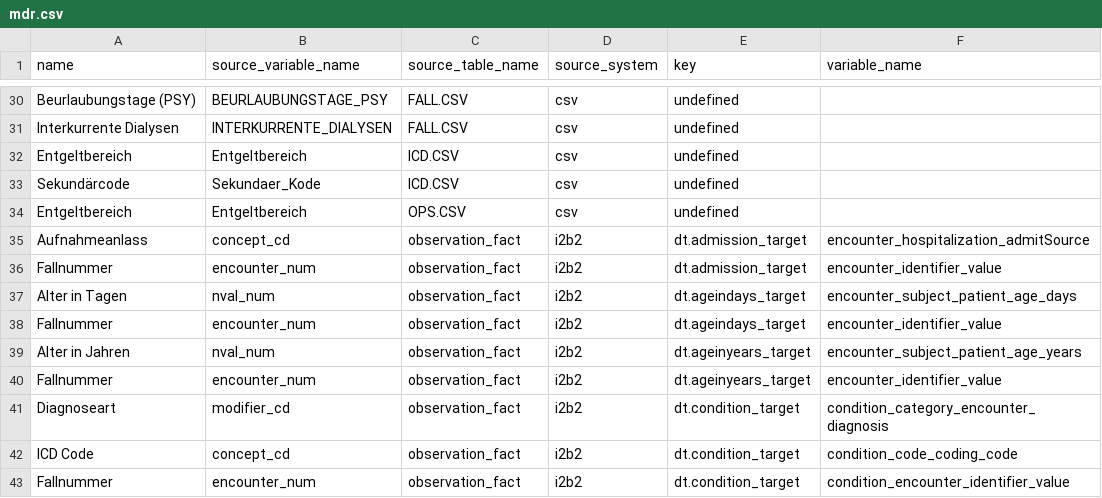
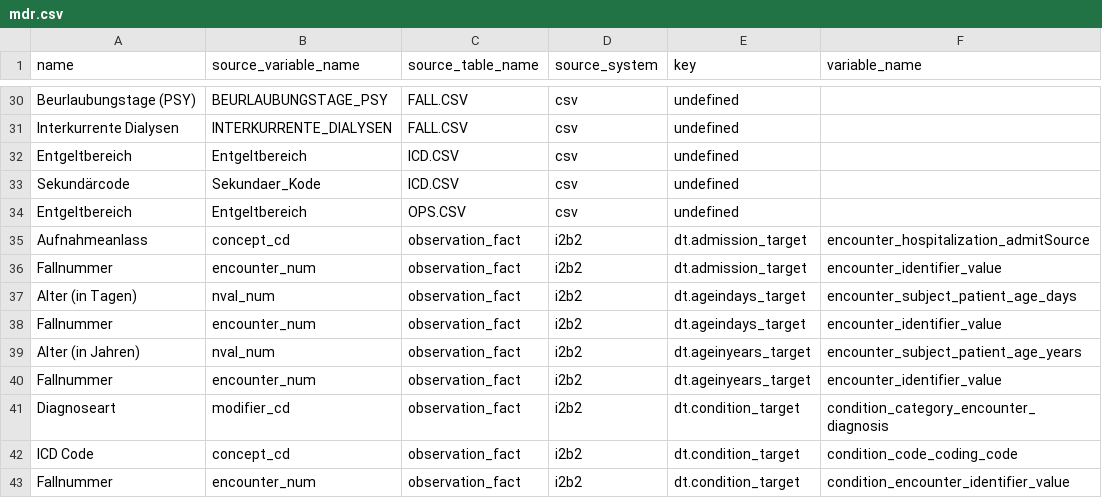
Before and after one commit to miracum/dqa-miracumdqa, a CSV file: inst/application/_utilities/MDR/mdr.csv, drawn as a sheet; only a part is shown, gaps mark what is left out; the diff names each change by its address in the sheet, - before the commit and + after, or states it on an @@ line.

```diff
--- a/inst/application/_utilities/MDR/mdr.csv
+++ b/inst/application/_utilities/MDR/mdr.csv
-A37 (name): Alter in Tagen
+A37 (name): Alter (in Tagen)
-A39 (name): Alter in Jahren
+A39 (name): Alter (in Jahren)
```
Also changed, not shown: 6 other files.
